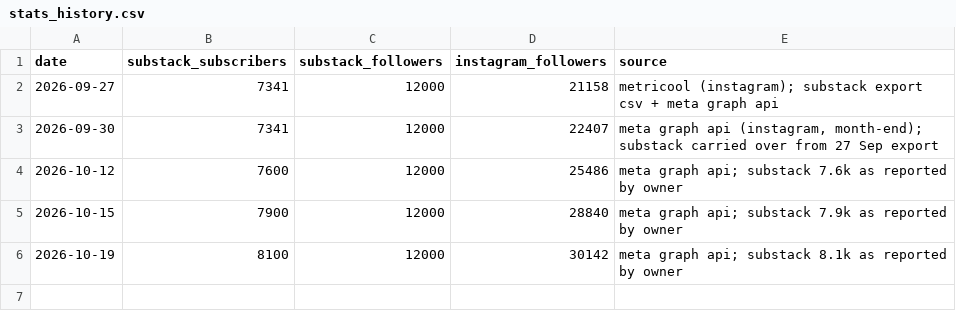
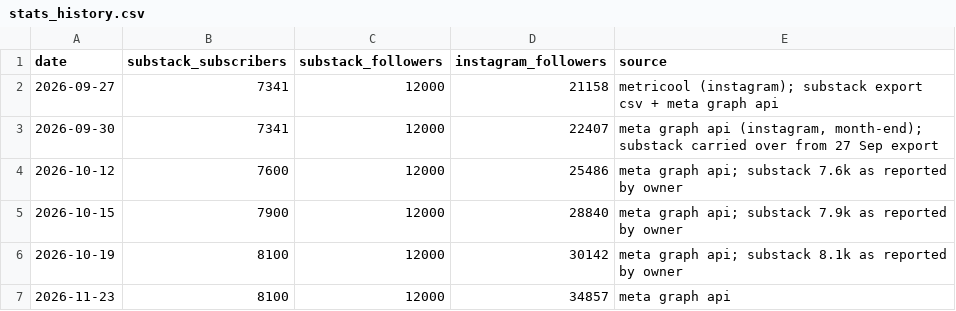
Before and after one commit to carmenmartinezferrer/firstrepo, a CSV file: media-kit/stats_history.csv, drawn as a sheet; the diff names each change by its address in the sheet, - before the commit and + after, or states it on an @@ line.

```diff
--- a/media-kit/stats_history.csv
+++ b/media-kit/stats_history.csv
+row 7: 2026-11-23 | 8100 | 12000 | 34857 | meta graph api
```
Also changed, not shown: media-kit/instagram_posts.csv, 2 other files.
